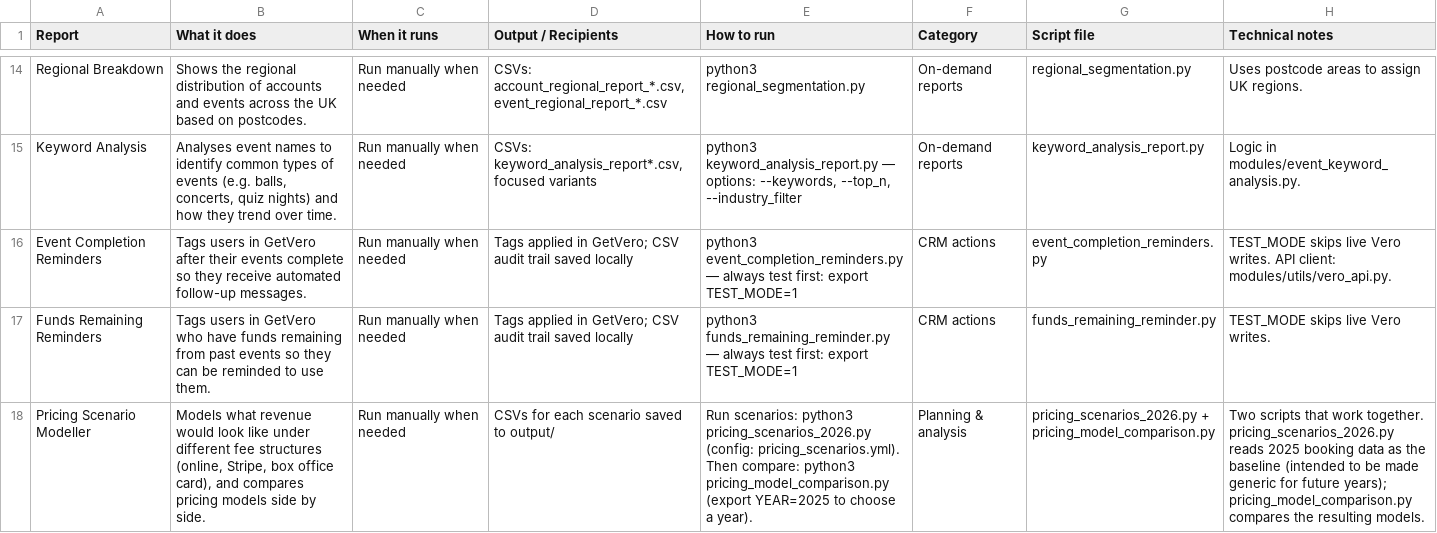
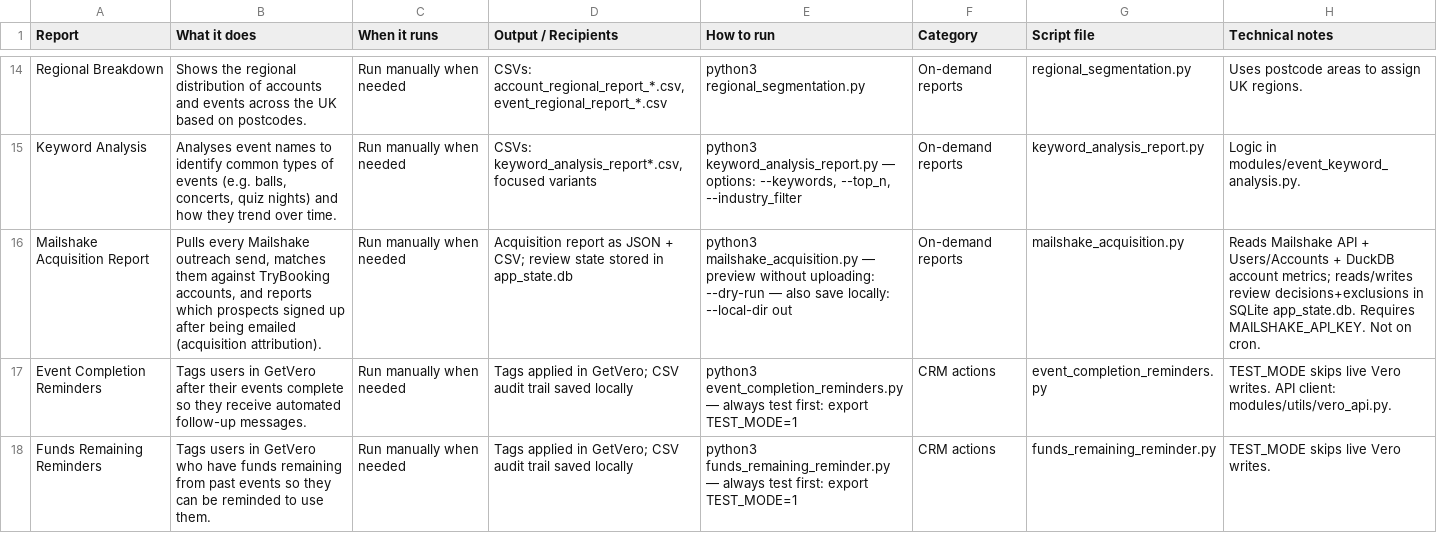
Before and after one commit to trybookinguk/s3reporting, a CSV file: docs/scripts_and_reports_inventory.csv, drawn as a sheet; only a part is shown, gaps mark what is left out; the shorter side is filled out with more unchanged rows; the diff names each change by its address in the sheet, - before the commit and + after, or states it on an @@ line.

```diff
--- a/docs/scripts_and_reports_inventory.csv
+++ b/docs/scripts_and_reports_inventory.csv
+row 16: Mailshake Acquisition Report | Pulls every Mailshake outreach send, matches them against TryBooking accounts, and reports which prospects signed up after being emailed (acquisition attribution). | Run manually when needed | Acquisition report as JSON + CSV; review state stored in app_state.db | python3 mailshake_acquisition.py — preview without uploading: --dry-run — also save locally: --local-dir out | On-demand reports | mailshake_acquisition.py | Reads Mailshake API + Users/Accounts + DuckDB account metrics; reads/writes review decisions+exclusions in SQLite app_state.db. Requires MAILSHAKE_API_KEY. Not on cron.
```
Also changed, not shown: 2 other files.
